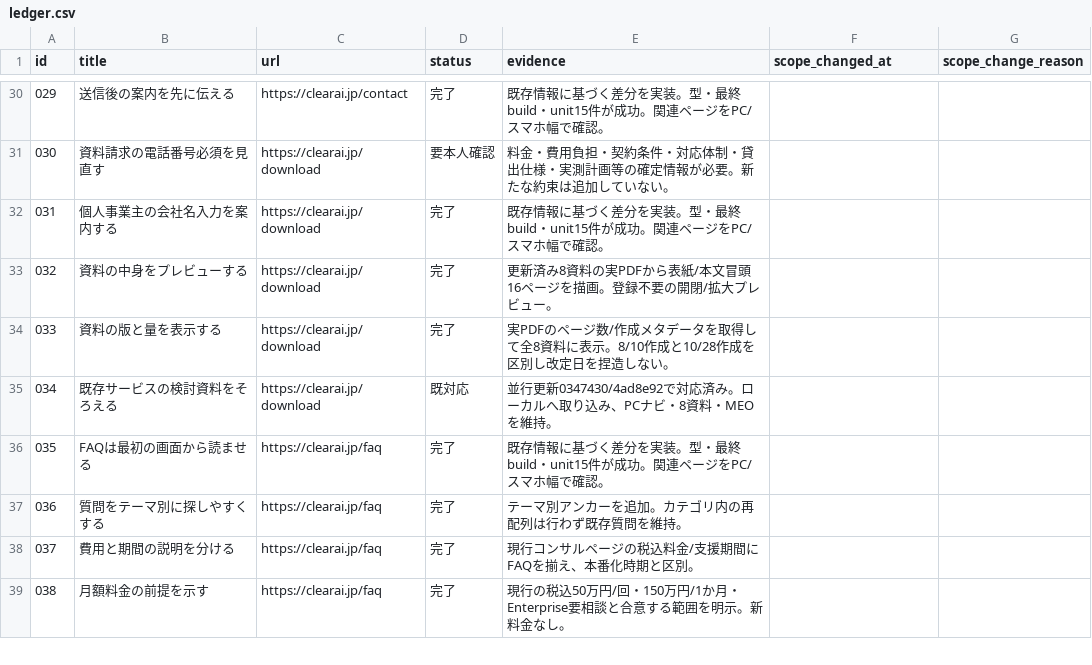
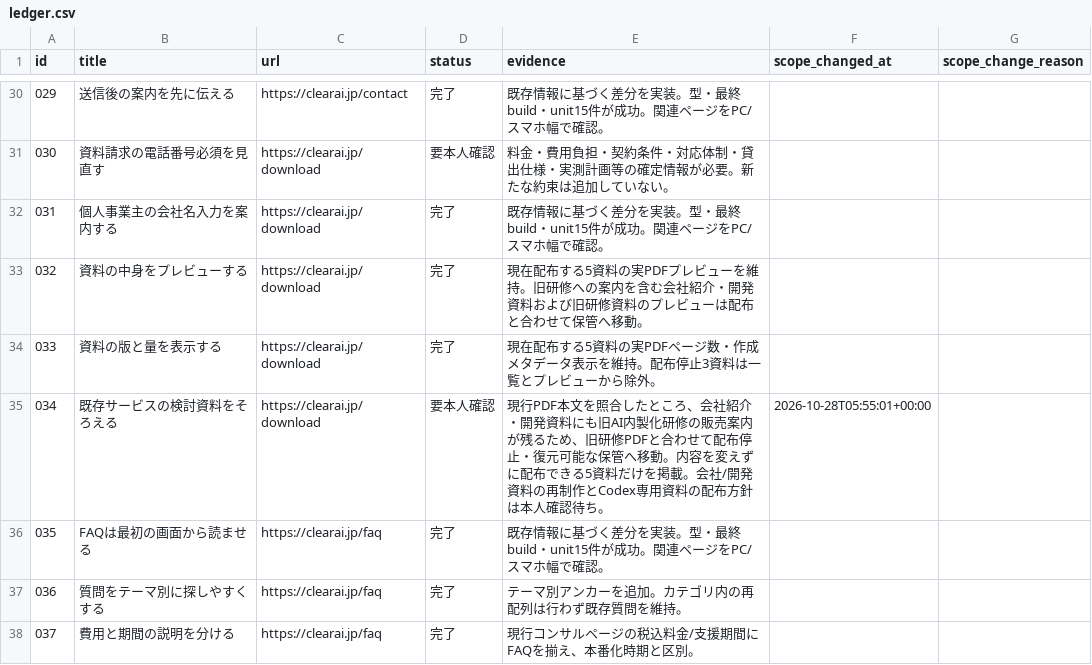
Before and after one commit to kante0218/clearai-corporate, a CSV file: docs/hp-improvements-20261028/ledger.csv, drawn as a sheet; only a part is shown, gaps mark what is left out; the shorter side is filled out with more unchanged rows.

```diff
--- a/docs/hp-improvements-20261028/ledger.csv
+++ b/docs/hp-improvements-20261028/ledger.csv
@@ -32,5 +32,5 @@
 031,個人事業主の会社名入力を案内する,https://clearai.jp/download,完了,既存情報に基づく差分を実装。型・最終build・unit15件が成功。関連ページをPC/スマホ幅で確認。,,
-032,資料の中身をプレビューする,https://clearai.jp/download,完了,更新済み8資料の実PDFから表紙/本文冒頭16ページを描画。登録不要の開閉/拡大プレビュー。,,
-033,資料の版と量を表示する,https://clearai.jp/download,完了,実PDFのページ数/作成メタデータを取得して全8資料に表示。8/10作成と10/28作成を区別し改定日を捏造しない。,,
-034,既存サービスの検討資料をそろえる,https://clearai.jp/download,既対応,並行更新0347430/4ad8e92で対応済み。ローカルへ取り込み、PCナビ・8資料・MEOを維持。,,
+032,資料の中身をプレビューする,https://clearai.jp/download,完了,現在配布する5資料の実PDFプレビューを維持。旧研修への案内を含む会社紹介・開発資料および旧研修資料のプレビューは配布と合わせて保管へ移動。,,
+033,資料の版と量を表示する,https://clearai.jp/download,完了,現在配布する5資料の実PDFページ数・作成メタデータ表示を維持。配布停止3資料は一覧とプレビューから除外。,,
+034,既存サービスの検討資料をそろえる,https://clearai.jp/download,要本人確認,現行PDF本文を照合したところ、会社紹介・開発資料にも旧AI内製化研修の販売案内が残るため、旧研修PDFと合わせて配布停止・復元可能な保管へ移動。内容を変えずに配布できる5資料だけを掲載。会社/開発資料の再制作とCodex専用資料の配布方針は本人確認待ち。,2026-10-28T05:55:01+00:00,
 035,FAQは最初の画面から読ませる,https://clearai.jp/faq,完了,既存情報に基づく差分を実装。型・最終build・unit15件が成功。関連ページをPC/スマホ幅で確認。,,
```
Also changed, not shown: docs/hp-improvements-20261028/required-input.csv, 26 other files.
